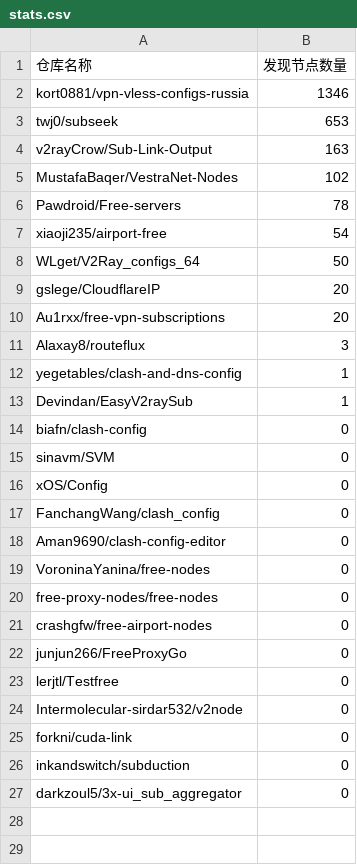
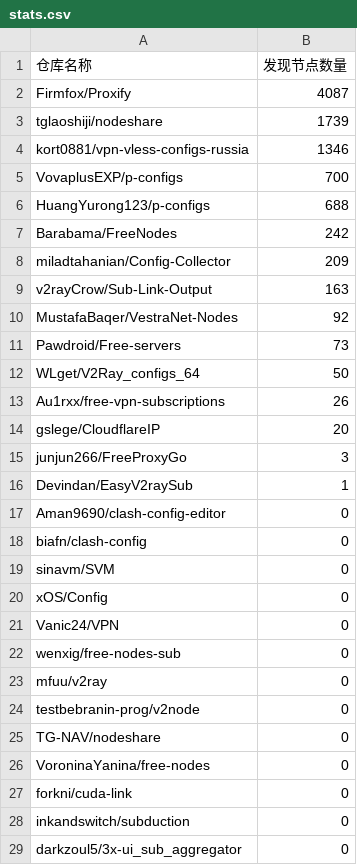
Before and after one commit to qjlxg/off, a CSV file: results/stats.csv, drawn as a sheet.

```diff
--- a/results/stats.csv
+++ b/results/stats.csv
@@ -1,14 +1,18 @@
 仓库名称,发现节点数量
+Firmfox/Proxify,4087
+tglaoshiji/nodeshare,1739
 kort0881/vpn-vless-configs-russia,1346
-twj0/subseek,653
+VovaplusEXP/p-configs,700
+HuangYurong123/p-configs,688
+Barabama/FreeNodes,242
+miladtahanian/Config-Collector,209
 v2rayCrow/Sub-Link-Output,163
-MustafaBaqer/VestraNet-Nodes,102
-Pawdroid/Free-servers,78
-xiaoji235/airport-free,54
+MustafaBaqer/VestraNet-Nodes,92
+Pawdroid/Free-servers,73
 WLget/V2Ray_configs_64,50
+Au1rxx/free-vpn-subscriptions,26
 gslege/CloudflareIP,20
-Au1rxx/free-vpn-subscriptions,20
-Alaxay8/routeflux,3
-yegetables/clash-and-dns-config,1
+junjun266/FreeProxyGo,3
 Devindan/EasyV2raySub,1
+Aman9690/clash-config-editor,0
 biafn/clash-config,0
@@ -16,10 +20,8 @@ sinavm/SVM,0
 xOS/Config,0
-FanchangWang/clash_config,0
-Aman9690/clash-config-editor,0
+Vanic24/VPN,0
+wenxig/free-nodes-sub,0
+mfuu/v2ray,0
+testbebranin-prog/v2node,0
+TG-NAV/nodeshare,0
 VoroninaYanina/free-nodes,0
-free-proxy-nodes/free-nodes,0
-crashgfw/free-airport-nodes,0
-junjun266/FreeProxyGo,0
-lerjtl/Testfree,0
-Intermolecular-sirdar532/v2node,0
 forkni/cuda-link,0
```
Also changed, not shown: 1 other file.
